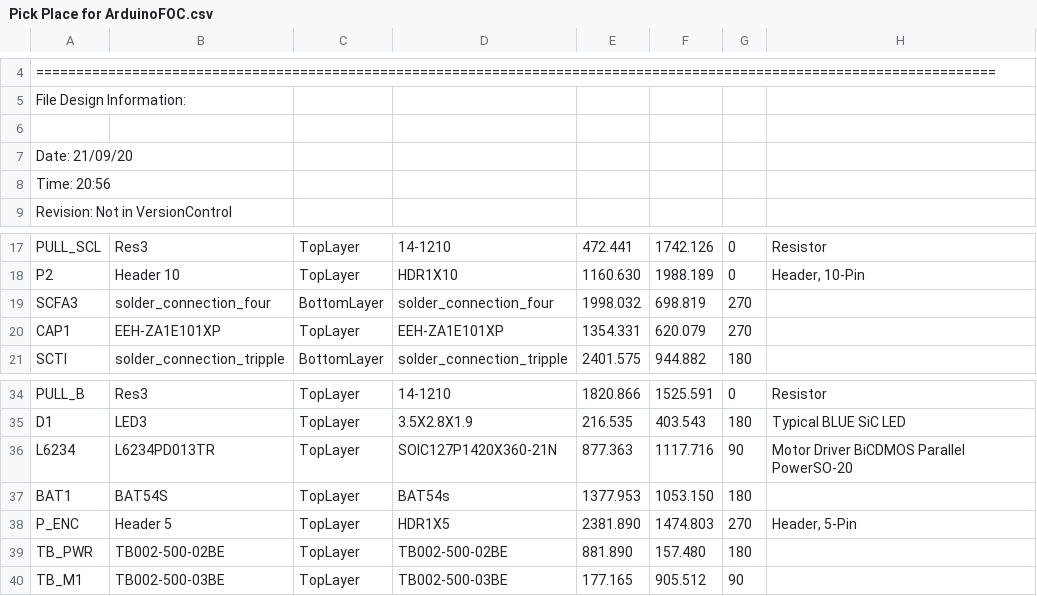
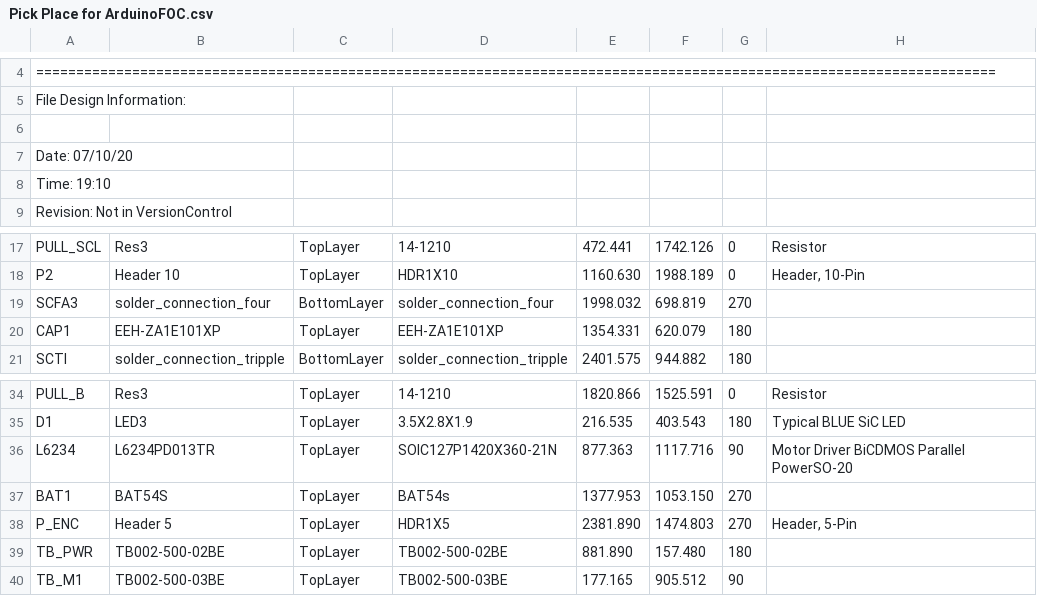
Before and after one commit to simplefoc/Arduino-SimpleFOCShield, a CSV file: Pick Place/Pick Place for ArduinoFOC.csv, drawn as a sheet; only a part is shown, gaps mark what is left out; the diff names each change by its address in the sheet, - before the commit and + after, or states it on an @@ line.

Commit message:
FIX updated the pick and place files

```diff
--- a/Pick Place/Pick Place for ArduinoFOC.csv
+++ b/Pick Place/Pick Place for ArduinoFOC.csv
-A7: Date: 21/09/20
+A7: Date: 07/10/20
-A8: Time: 20:56
+A8: Time: 19:10
-G20: 270
+G20: 180
-G37: 180
+G37: 270
```
Also changed, not shown: 2 other files.
